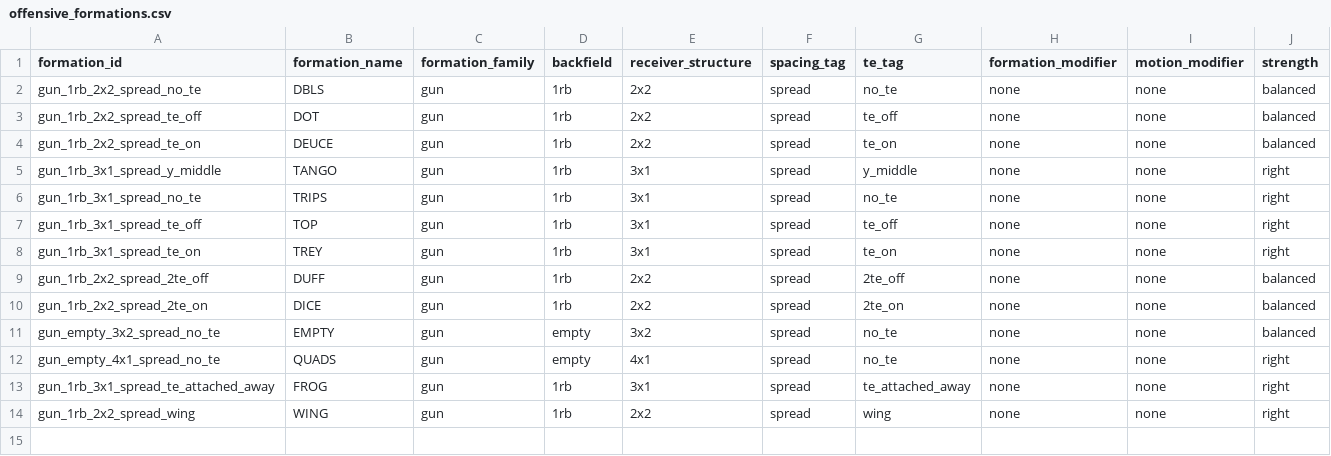
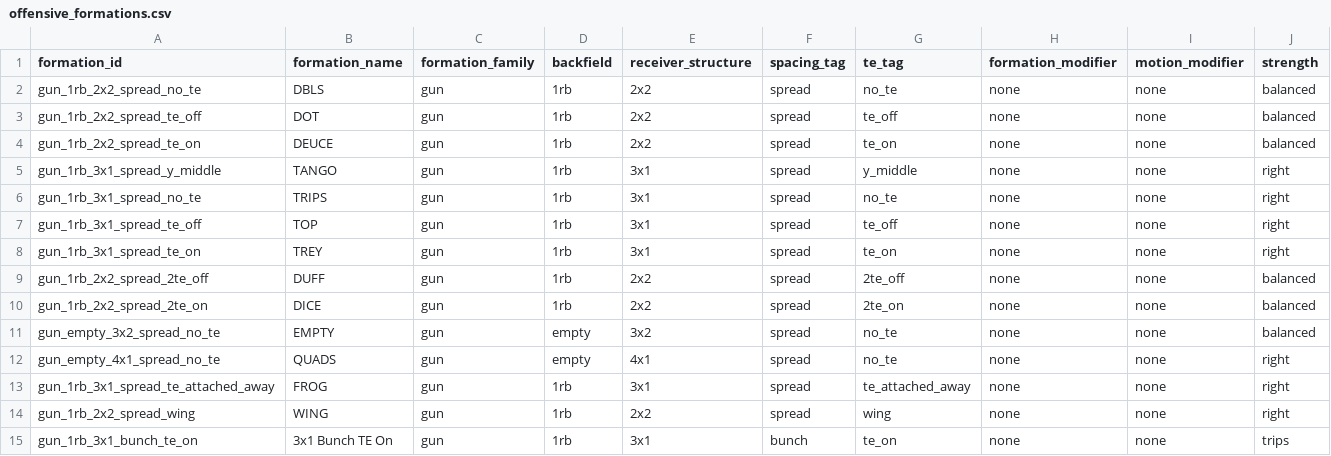
Before and after one commit to ctassan89/PL-AI-CALLING, a CSV file: data/taxonomy/offensive_formations.csv, drawn as a sheet.

Commit message:
added bunch form

```diff
--- a/data/taxonomy/offensive_formations.csv
+++ b/data/taxonomy/offensive_formations.csv
@@ -14 +14,2 @@ gun_1rb_3x1_spread_te_attached_away,FROG,gun,1rb,3x1,spread,te_attached_away,non
 gun_1rb_2x2_spread_wing,WING,gun,1rb,2x2,spread,wing,none,none,right
+gun_1rb_3x1_bunch_te_on,3x1 Bunch TE On,gun,1rb,3x1,bunch,te_on,none,none,trips
```
